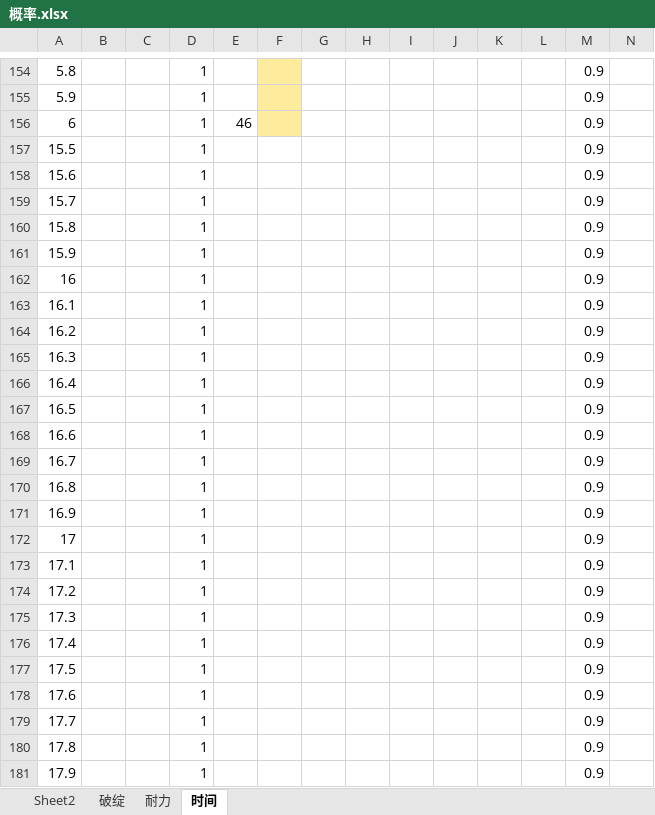
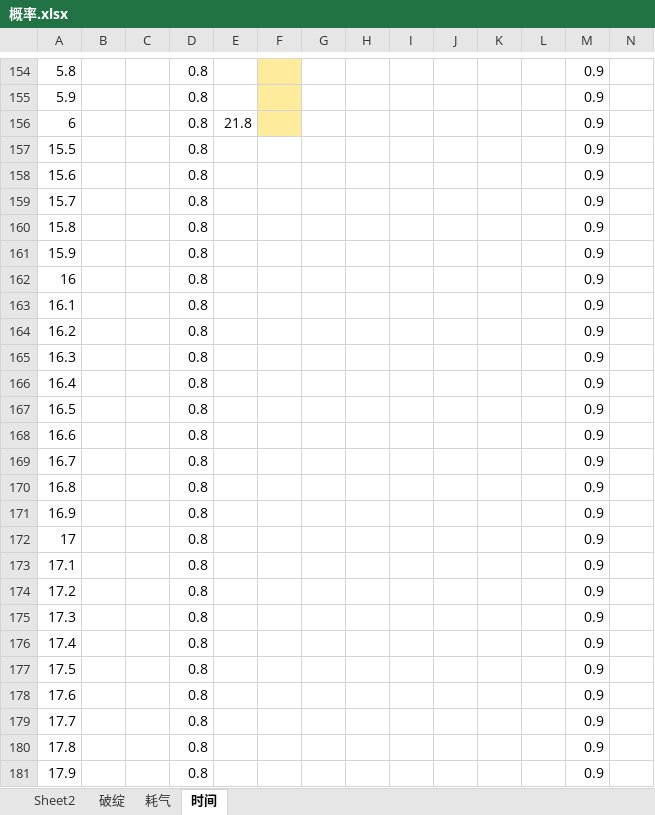
Before and after one commit to pealpool/kungfu, an Excel workbook: plan/概率.xlsx, sheet 时间, drawn as a sheet; only a part is shown, gaps mark what is left out; values as stored, in another font and other column widths than the file's, no borders; the diff covers the shown part only; the diff names each change by its address in the sheet, - before the commit and + after, or states it on an @@ line.

```diff
--- a/plan/概率.xlsx (sheet 时间)
+++ b/plan/概率.xlsx (sheet 时间)
-sheet tab: 耐力
+sheet tab: 耗气
-D154:D181: 1
+D154:D181: 0.8
-E156: 46
+E156: 21.8
```
Also changed, not shown: 60 edited cells elsewhere in this sheet, sheet 耗气, plan/data.xlsm, 7 other files.
